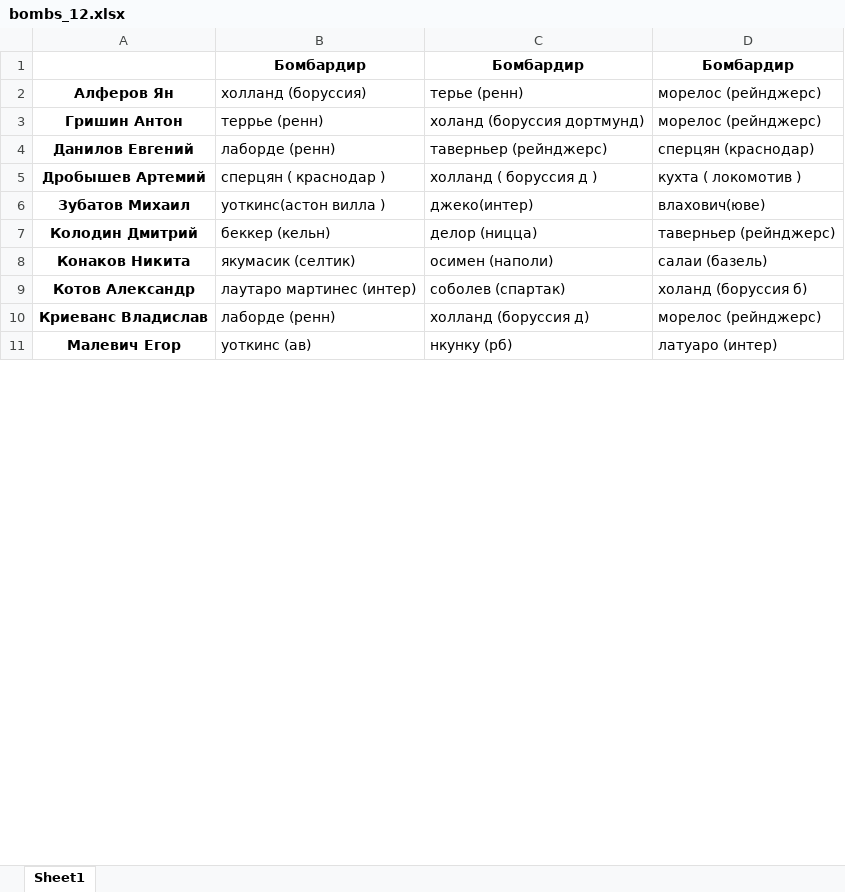
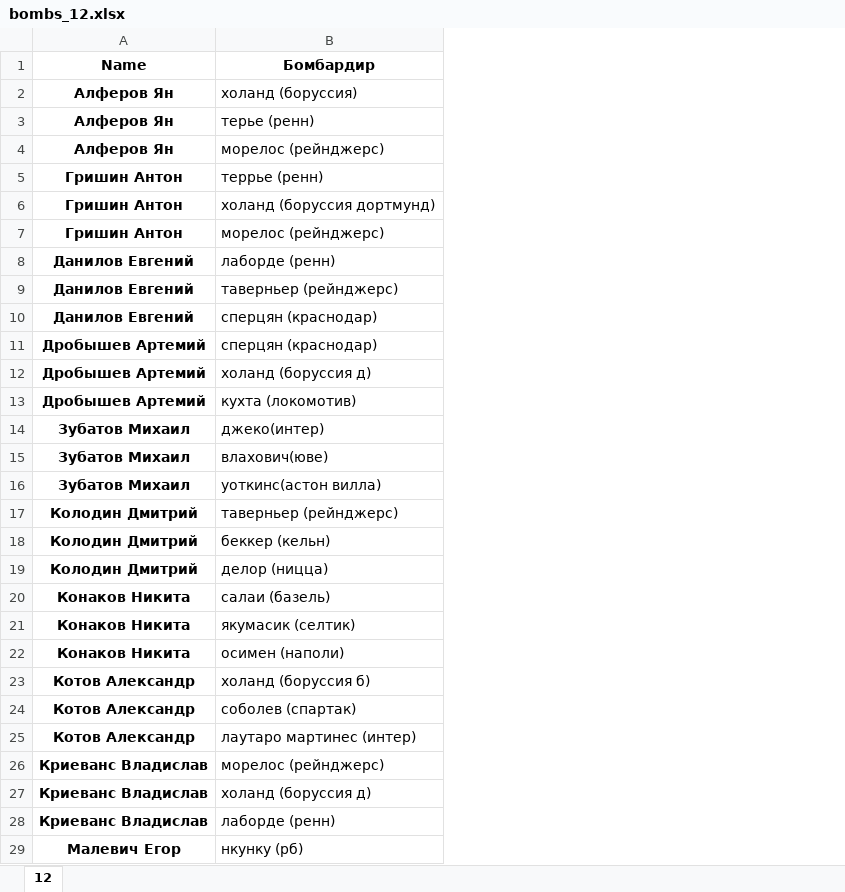
Before and after one commit to melanator/euroleague, an Excel workbook: data/bombs_12.xlsx, sheet 12, drawn as a sheet; only a part is shown; values as stored, in another font and other column widths than the file's, no borders; removed rows and columns are numbered as before the commit, all else as after; the diff covers the shown part only; the diff names each change by its address in the sheet, - before the commit and + after, or states it on an @@ line.

```diff
--- a/data/bombs_12.xlsx (sheet 12)
+++ b/data/bombs_12.xlsx (sheet 12)
-sheet tab: Sheet1
+sheet tab: 12
-column B (Бомбардир), rows 2-11: холланд (боруссия) | террье (ренн) | лаборде (ренн) | сперцян ( краснодар ) | уоткинс(астон вилла ) | беккер (кельн) | якумасик (селтик) | лаутаро мартинес (интер) | лаборде (ренн) | уоткинс (ав)
-column D (Бомбардир), rows 2-11: морелос (рейнджерс) | морелос (рейнджерс) | сперцян (краснодар) | кухта ( локомотив ) | влахович(юве) | таверньер (рейнджерс) | салаи (базель) | холанд (боруссия б) | морелос (рейнджерс) | латуаро (интер)
-A1: (empty)
+A1: Name
+row 2: Алферов Ян | холанд (боруссия)
+row 4: Алферов Ян | морелос (рейнджерс)
+row 5: Гришин Антон | террье (ренн)
+row 7: Гришин Антон | морелос (рейнджерс)
+row 8: Данилов Евгений | лаборде (ренн)
+row 10: Данилов Евгений | сперцян (краснодар)
+row 11: Дробышев Артемий | сперцян (краснодар)
-B12 (Бомбардир): холланд ( боруссия д )
+B12 (Бомбардир): холанд (боруссия д)
+row 13: Дробышев Артемий | кухта (локомотив)
+row 15: Зубатов Михаил | влахович(юве)
+row 16: Зубатов Михаил | уоткинс(астон вилла)
+row 17: Колодин Дмитрий | таверньер (рейнджерс)
+row 18: Колодин Дмитрий | беккер (кельн)
+row 20: Конаков Никита | салаи (базель)
+row 21: Конаков Никита | якумасик (селтик)
+row 23: Котов Александр | холанд (боруссия б)
+row 25: Котов Александр | лаутаро мартинес (интер)
+row 26: Криеванс Владислав | морелос (рейнджерс)
-B27 (Бомбардир): холланд (боруссия д)
+B27 (Бомбардир): холанд (боруссия д)
+row 28: Криеванс Владислав | лаборде (ренн)
```
Also changed, not shown: 18 added rows elsewhere in this sheet, data/bombs_1.xlsx, data/bombs_2.xlsx, 32 other files.
